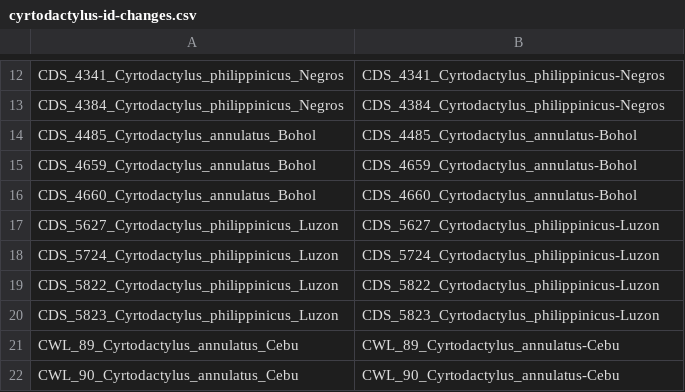
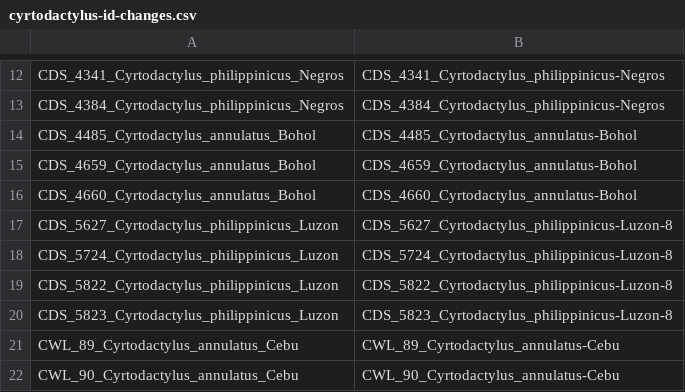
Before and after one commit to phyletica/gekgo, a CSV file: full_method/full-method-params-scripts/cyrtodactylus-id-changes.csv, drawn as a sheet; only a part is shown, gaps mark what is left out; the diff covers the shown part only.

Commit message:
Adding an updated name change text file for Cyrtodactylus.

```diff
--- a/full_method/full-method-params-scripts/cyrtodactylus-id-changes.csv
+++ b/full_method/full-method-params-scripts/cyrtodactylus-id-changes.csv
@@ -16,6 +16,6 @@ CDS_4659_Cyrtodactylus_annulatus_Bohol,CDS_4659_Cyrtodactylus_annulatus-Bohol
 CDS_4660_Cyrtodactylus_annulatus_Bohol,CDS_4660_Cyrtodactylus_annulatus-Bohol
-CDS_5627_Cyrtodactylus_philippinicus_Luzon,CDS_5627_Cyrtodactylus_philippinicus-Luzon
-CDS_5724_Cyrtodactylus_philippinicus_Luzon,CDS_5724_Cyrtodactylus_philippinicus-Luzon
-CDS_5822_Cyrtodactylus_philippinicus_Luzon,CDS_5822_Cyrtodactylus_philippinicus-Luzon
-CDS_5823_Cyrtodactylus_philippinicus_Luzon,CDS_5823_Cyrtodactylus_philippinicus-Luzon
+CDS_5627_Cyrtodactylus_philippinicus_Luzon,CDS_5627_Cyrtodactylus_philippinicus-Luzon-8
+CDS_5724_Cyrtodactylus_philippinicus_Luzon,CDS_5724_Cyrtodactylus_philippinicus-Luzon-8
+CDS_5822_Cyrtodactylus_philippinicus_Luzon,CDS_5822_Cyrtodactylus_philippinicus-Luzon-8
+CDS_5823_Cyrtodactylus_philippinicus_Luzon,CDS_5823_Cyrtodactylus_philippinicus-Luzon-8
 CWL_89_Cyrtodactylus_annulatus_Cebu,CWL_89_Cyrtodactylus_annulatus-Cebu
```
Also changed, not shown: 3 added rows and 19 edited cells elsewhere in this file.
